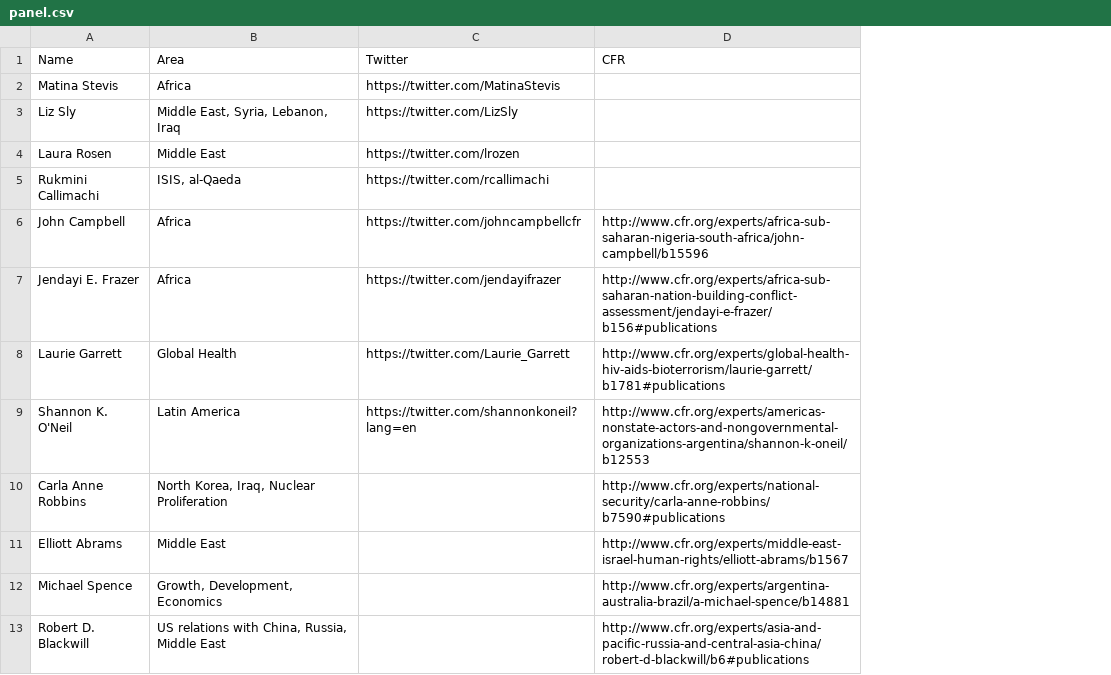
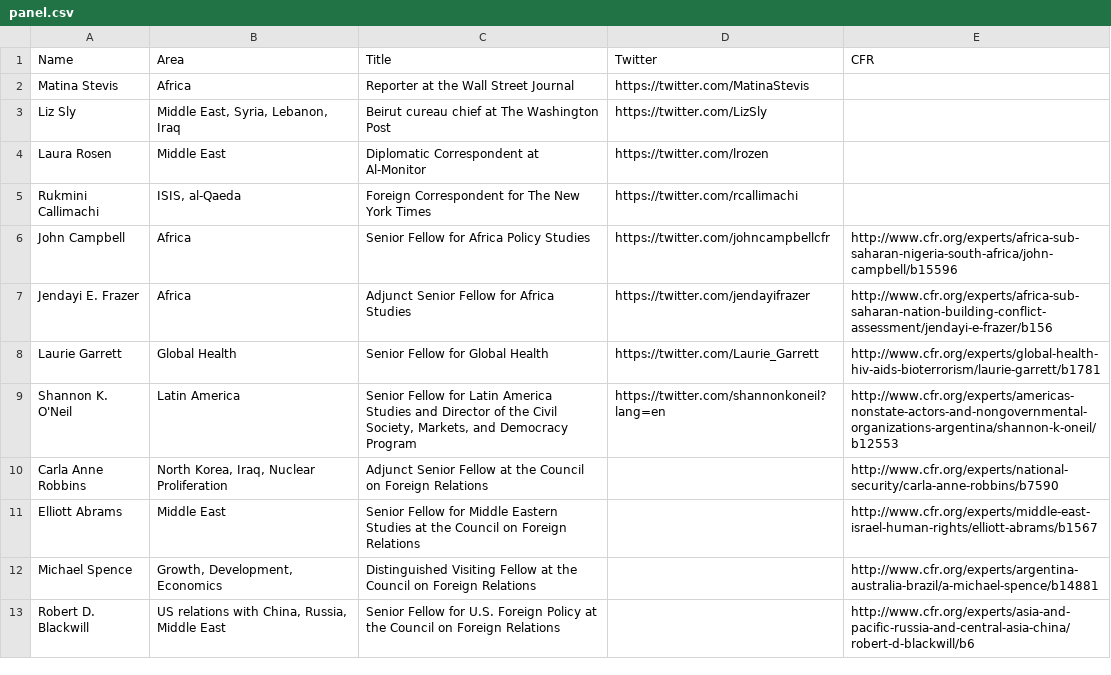
Before and after one commit to Pantsworth/political-pundits, a CSV file: context/pundits/panel/panel.csv, drawn as a sheet; only a part is shown; addresses are those after the commit; the diff covers the shown part only; the diff names each change by its address in the sheet, - before the commit and + after, or states it on an @@ line.

Commit message:
updated pundit to contain title

```diff
--- a/context/pundits/panel/panel.csv
+++ b/context/pundits/panel/panel.csv
+column C (Title), rows 2-13: Reporter at the Wall Street Journal | Beirut cureau chief at The Washington Post | Diplomatic Correspondent at Al-Monitor | Foreign Correspondent for The New York Times | Senior Fellow for Africa Policy Studies | Adjunct Senior Fellow for Africa Studies | Senior Fellow for Global Health | Senior Fellow for Latin America Studies and Director of the Civil Society, Markets, and Democracy Program | Adjunct Senior Fellow at the Council on Foreign Relations | Senior Fellow for Middle Eastern Studies at the Council on Foreign Relations | Distinguished Visiting Fellow at the Council on Foreign Relations | Senior Fellow for U.S. Foreign Policy at the Council on Foreign Relations
-E7 (CFR): http://www.cfr.org/experts/africa-sub-saharan-nation-building-conflict-assessment/jendayi-e-frazer/b156#publications
+E7 (CFR): http://www.cfr.org/experts/africa-sub-saharan-nation-building-conflict-assessment/jendayi-e-frazer/b156
-E8 (CFR): http://www.cfr.org/experts/global-health-hiv-aids-bioterrorism/laurie-garrett/b1781#publications
+E8 (CFR): http://www.cfr.org/experts/global-health-hiv-aids-bioterrorism/laurie-garrett/b1781
-E10 (CFR): http://www.cfr.org/experts/national-security/carla-anne-robbins/b7590#publications
+E10 (CFR): http://www.cfr.org/experts/national-security/carla-anne-robbins/b7590
-E13 (CFR): http://www.cfr.org/experts/asia-and-pacific-russia-and-central-asia-china/robert-d-blackwill/b6#publications
+E13 (CFR): http://www.cfr.org/experts/asia-and-pacific-russia-and-central-asia-china/robert-d-blackwill/b6
```
Also changed, not shown: 10 edited cells elsewhere in this file, 3 other files.
